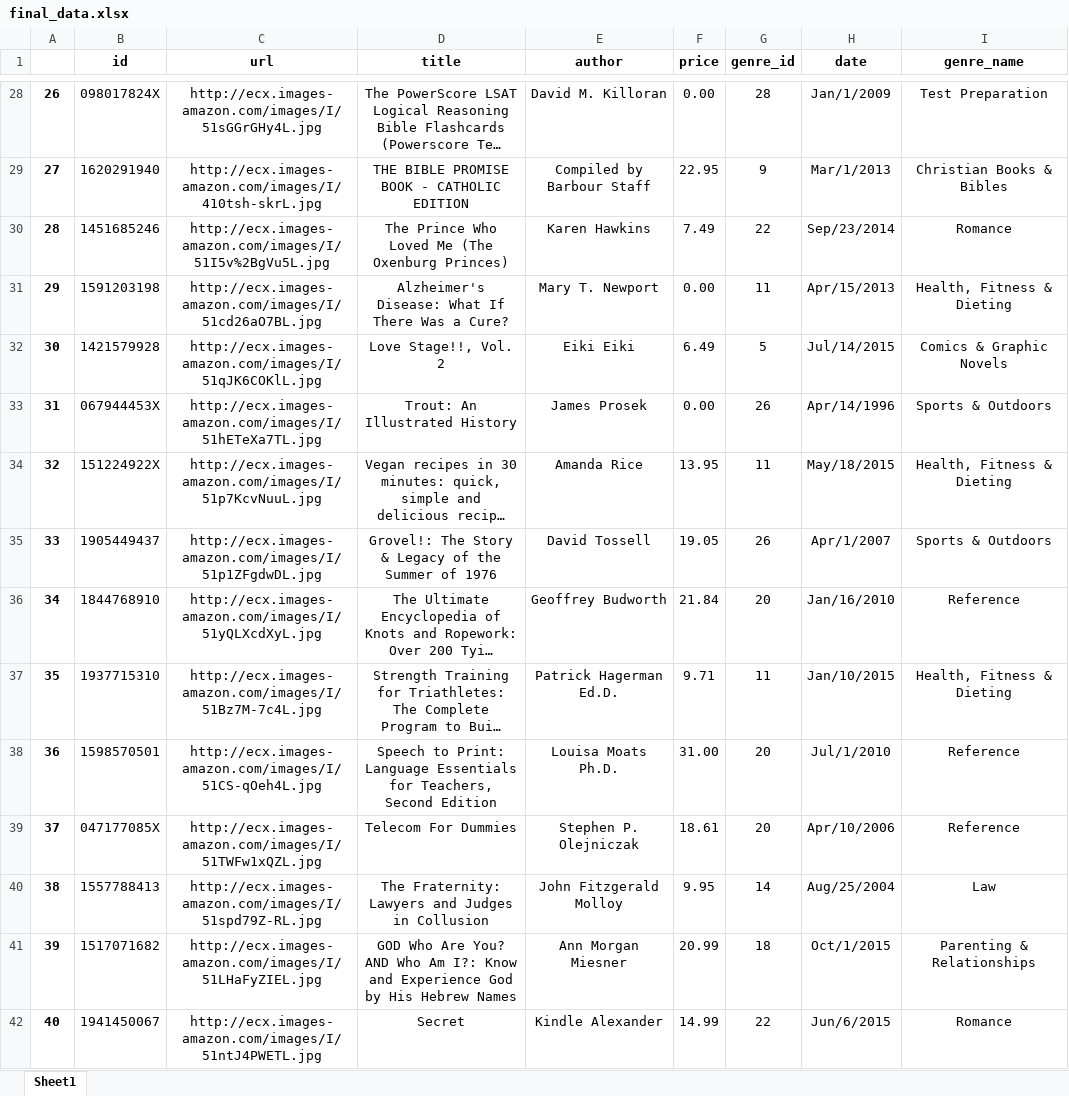
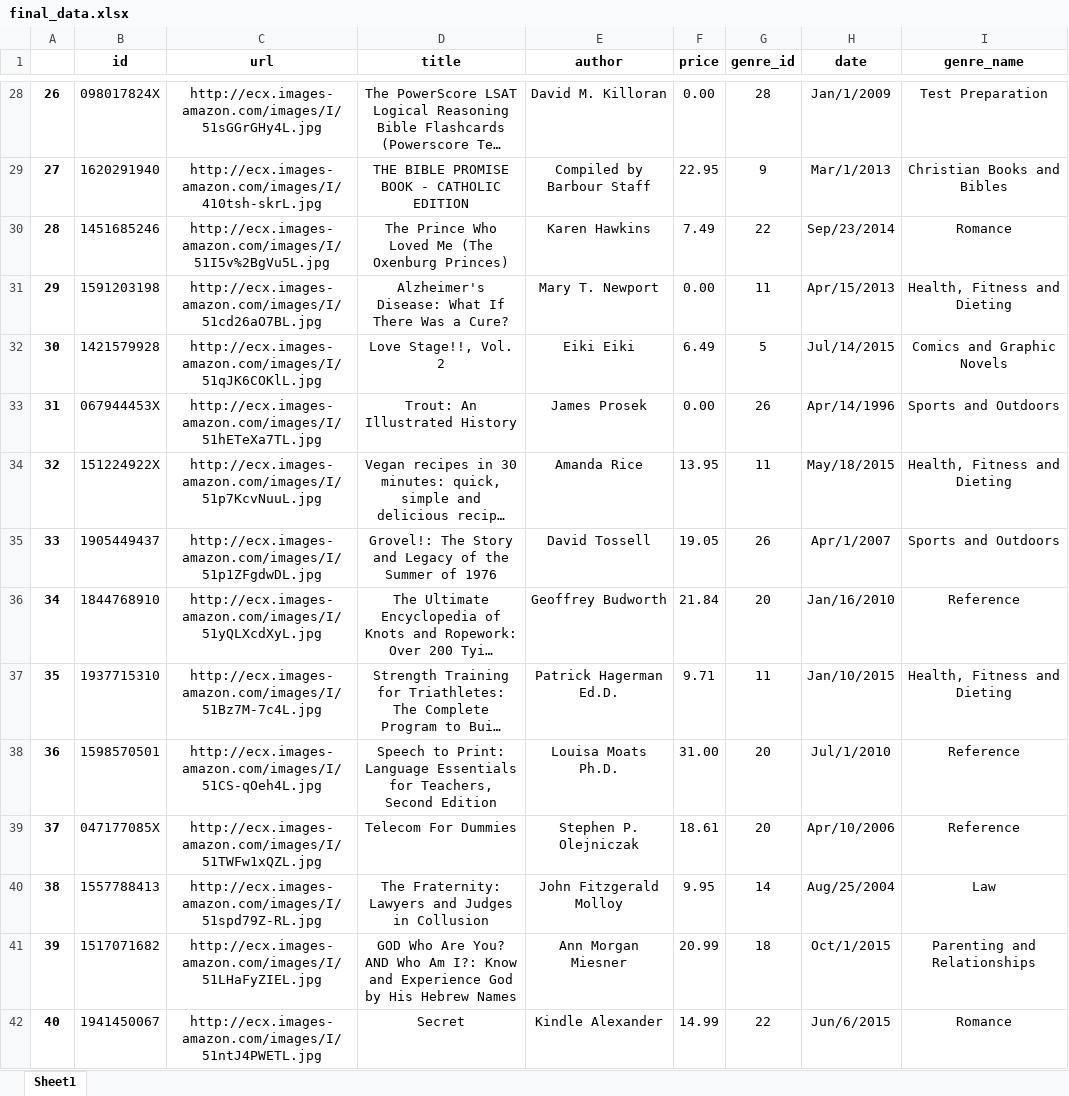
Before and after one commit to AnoirsGit/DB_PROJECT_SDU, an Excel workbook: data_parsing/final_data.xlsx, sheet Sheet1, drawn as a sheet; only a part is shown, gaps mark what is left out; long unchanged cells end in …; values as stored, in another font and other column widths than the file's, no borders; the diff covers the shown part only; the diff names each change by its address in the sheet, - before the commit and + after, or states it on an @@ line.

```diff
--- a/data_parsing/final_data.xlsx (sheet Sheet1)
+++ b/data_parsing/final_data.xlsx (sheet Sheet1)
-I29 (genre_name): Christian Books & Bibles
+I29 (genre_name): Christian Books and Bibles
-I31 (genre_name): Health, Fitness & Dieting
+I31 (genre_name): Health, Fitness and Dieting
-I32 (genre_name): Comics & Graphic Novels
+I32 (genre_name): Comics and Graphic Novels
-I33 (genre_name): Sports & Outdoors
+I33 (genre_name): Sports and Outdoors
-I34 (genre_name): Health, Fitness & Dieting
+I34 (genre_name): Health, Fitness and Dieting
-D35 (title): …The Story & Legacy of…
+D35 (title): …The Story and Legacy of…
-I35 (genre_name): Sports & Outdoors
+I35 (genre_name): Sports and Outdoors
-I37 (genre_name): Health, Fitness & Dieting
+I37 (genre_name): Health, Fitness and Dieting
-I41 (genre_name): Parenting & Relationships
+I41 (genre_name): Parenting and Relationships
```
Also changed, not shown: 34 removed rows and 690 edited cells elsewhere in this sheet, 6 other files.
